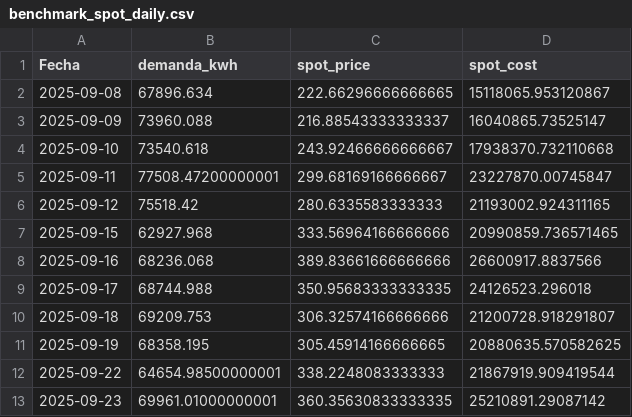
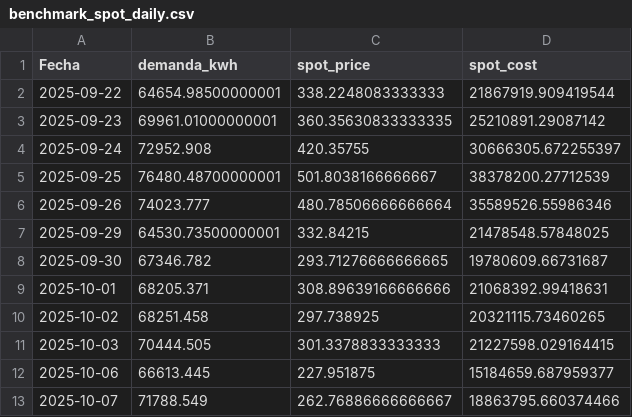
Before and after one commit to shaka03/bot_futuros, a CSV file: results/option1/benchmark_spot_daily.csv, drawn as a sheet; only a part is shown; the shorter side is filled out with more unchanged rows.

```diff
--- a/results/option1/benchmark_spot_daily.csv
+++ b/results/option1/benchmark_spot_daily.csv
@@ -1,12 +1,2 @@
 Fecha,demanda_kwh,spot_price,spot_cost
-2025-09-08,67896.634,222.66296666666665,15118065.953120867
-2025-09-09,73960.088,216.88543333333337,16040865.73525147
-2025-09-10,73540.618,243.92466666666667,17938370.732110668
-2025-09-11,77508.47200000001,299.68169166666667,23227870.00745847
-2025-09-12,75518.42,280.6335583333333,21193002.924311165
-2025-09-15,62927.968,333.56964166666666,20990859.736571465
-2025-09-16,68236.068,389.83661666666666,26600917.8837566
-2025-09-17,68744.988,350.95683333333335,24126523.296018
-2025-09-18,69209.753,306.32574166666666,21200728.918291807
-2025-09-19,68358.195,305.45914166666665,20880635.570582625
 2025-09-22,64654.98500000001,338.2248083333333,21867919.909419544
```
Also changed, not shown: results/option1/evaluation_rollout_ddpg.csv, results/option1/financial_report_ddpg.csv, 10 other files.
